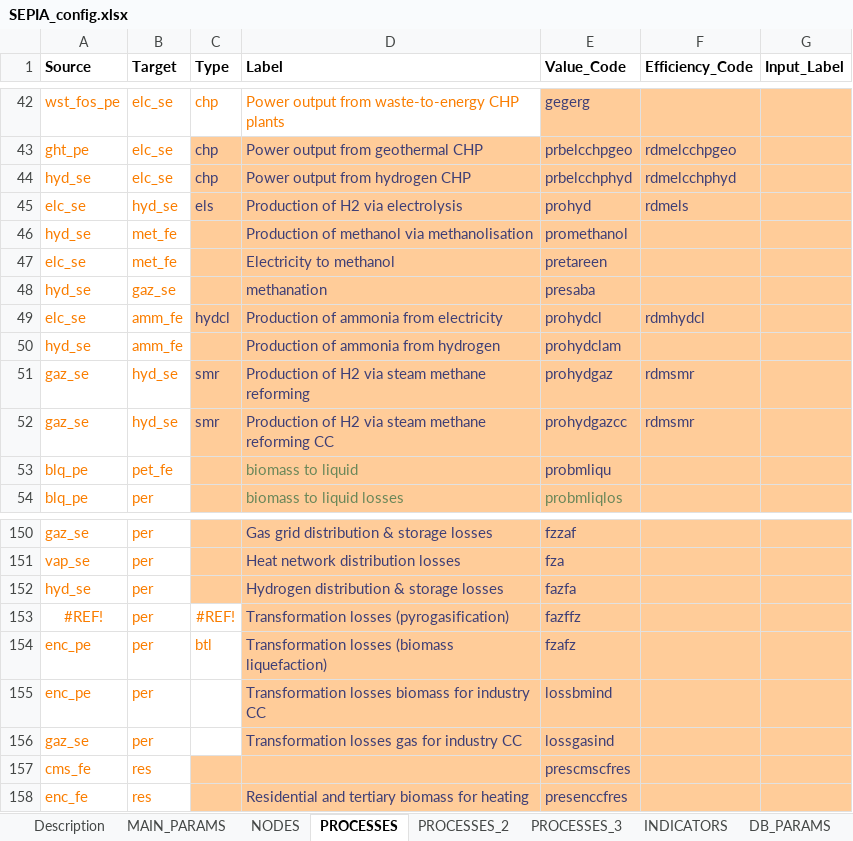
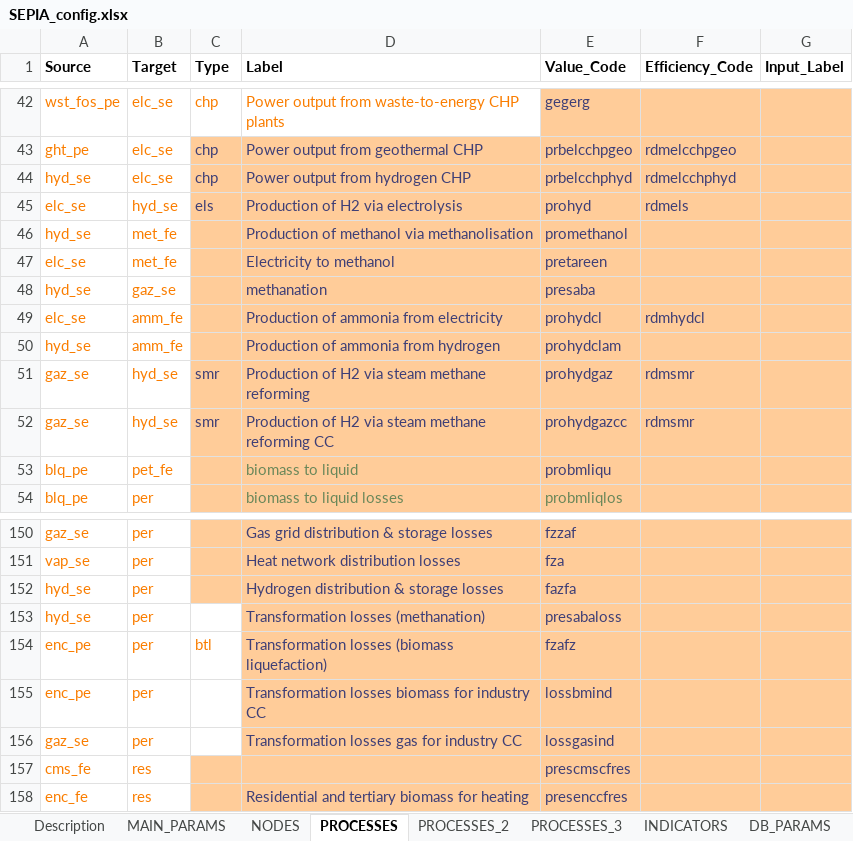
Before and after one commit to UmairTareen/pypsa-eur, an Excel workbook: SEPIA/SEPIA_config.xlsx, sheet PROCESSES, drawn as a sheet; only a part is shown, gaps mark what is left out; values as stored, in another font and other column widths than the file's, no borders; charts and pictures not drawn; removed rows and columns are numbered as before the commit, all else as after; the diff names each change by its address in the sheet, - before the commit and + after, or states it on an @@ line.

```diff
--- a/SEPIA/SEPIA_config.xlsx (sheet PROCESSES)
+++ b/SEPIA/SEPIA_config.xlsx (sheet PROCESSES)
-C49 (Type): hydcl
+C49 (Type): (empty)
-row 153: #REF! | per | #REF! | Transformation losses (pyrogasification) | fazffz
+row 153: hyd_se | per |  | Transformation losses (methanation) | presabaloss
```
Also changed, not shown: 2 other files.
